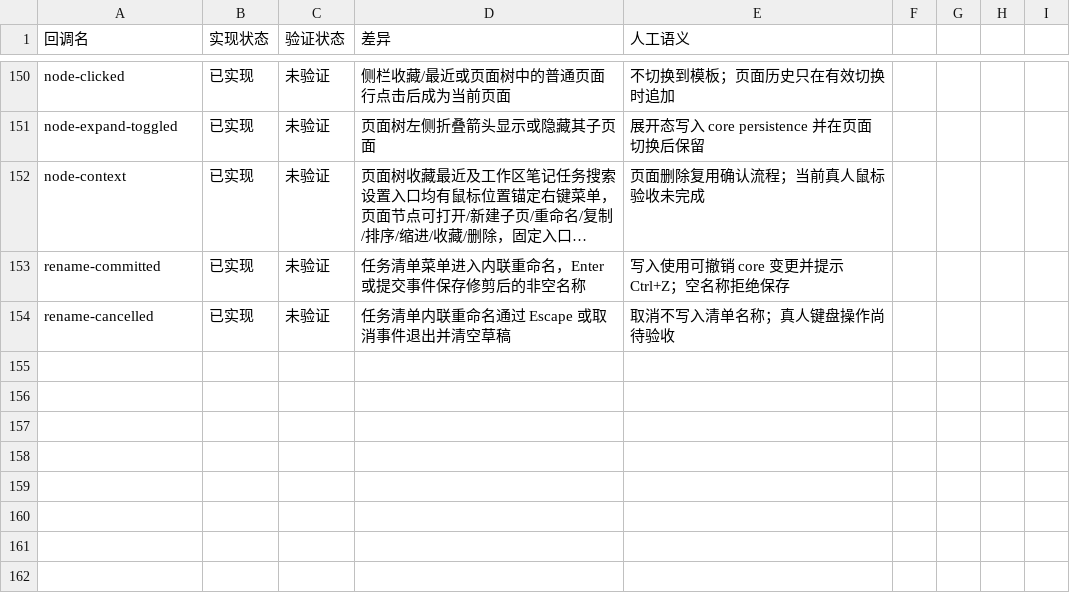
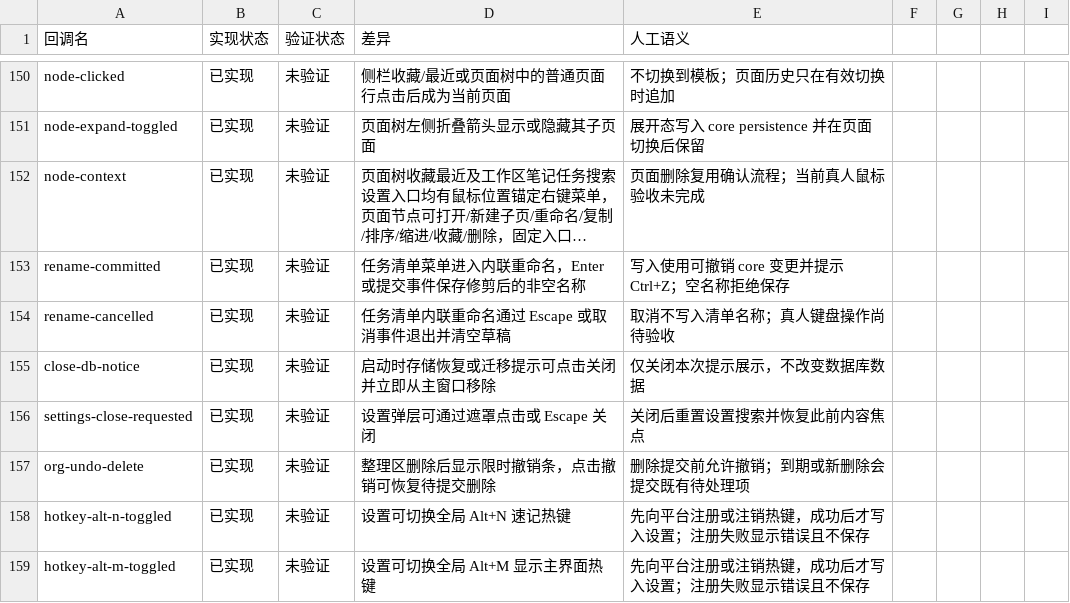
Before and after one commit to PT123123/quire-gpui, a CSV file: docs/PARITY-SEMANTICS.csv, drawn as a sheet; only a part is shown, gaps mark what is left out; long unchanged cells end in …; the diff names each change by its address in the sheet, - before the commit and + after, or states it on an @@ line.

Commit message:
Reconcile settings and undo parity

```diff
--- a/docs/PARITY-SEMANTICS.csv
+++ b/docs/PARITY-SEMANTICS.csv
+row 155: close-db-notice | 已实现 | 未验证 | 启动时存储恢复或迁移提示可点击关闭并立即从主窗口移除 | 仅关闭本次提示展示，不改变数据库数据
+row 156: settings-close-requested | 已实现 | 未验证 | 设置弹层可通过遮罩点击或 Escape 关闭 | 关闭后重置设置搜索并恢复此前内容焦点
+row 157: org-undo-delete | 已实现 | 未验证 | 整理区删除后显示限时撤销条，点击撤销可恢复待提交删除 | 删除提交前允许撤销；到期或新删除会提交既有待处理项
+row 158: hotkey-alt-n-toggled | 已实现 | 未验证 | 设置可切换全局 Alt+N 速记热键 | 先向平台注册或注销热键，成功后才写入设置；注册失败显示错误且不保存
+row 159: hotkey-alt-m-toggled | 已实现 | 未验证 | 设置可切换全局 Alt+M 显示主界面热键 | 先向平台注册或注销热键，成功后才写入设置；注册失败显示错误且不保存
```
Also changed, not shown: docs/PARITY.csv, 1 other file.
